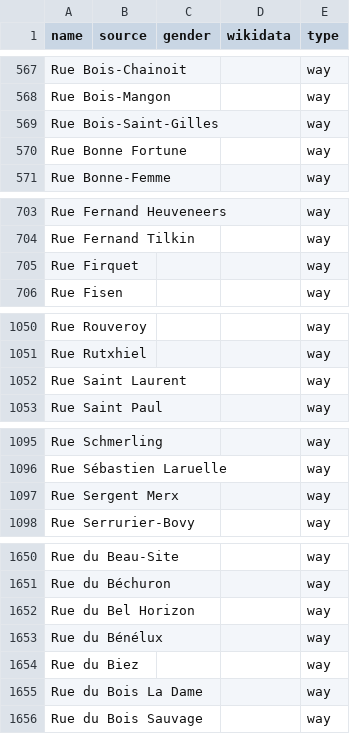
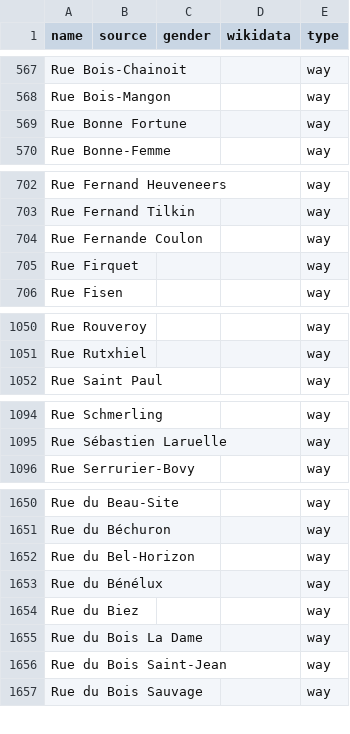
Before and after one commit to EqualStreetNames/equalstreetnames-liege, a CSV file: data/other.csv, drawn as a sheet; only a part is shown, gaps mark what is left out; removed rows and columns are numbered as before the commit, all else as after; the diff covers the shown part only; the diff names each change by its address in the sheet, - before the commit and + after, or states it on an @@ line.

```diff
--- a/data/other.csv
+++ b/data/other.csv
-row 569: Rue Bois-Saint-Gilles |  |  |  | way
+row 704: Rue Fernande Coulon |  |  |  | way
-row 1052: Rue Saint Laurent |  |  |  | way
-row 1097: Rue Sergent Merx |  |  |  | way
-A1652 (name): Rue du Bel Horizon
+A1652 (name): Rue du Bel-Horizon
+row 1656: Rue du Bois Saint-Jean |  |  |  | way
```
Also changed, not shown: 6 added rows, 1 removed row and 2 edited cells elsewhere in this file, 2 other files.
